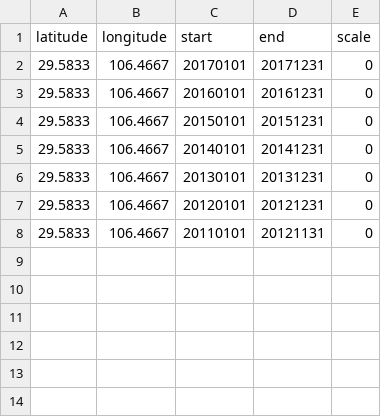
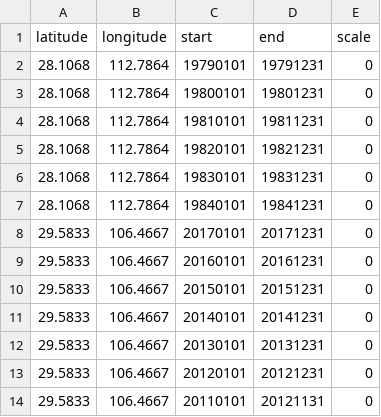
Before and after one commit to sunt05/ERA5-downloader, a CSV file: site_request.csv, drawn as a sheet; the diff names each change by its address in the sheet, - before the commit and + after, or states it on an @@ line.

Commit message:
update request

```diff
--- a/site_request.csv
+++ b/site_request.csv
+row 2: 28.1068 | 112.7864 | 19790101 | 19791231 | 0
+row 3: 28.1068 | 112.7864 | 19800101 | 19801231 | 0
+row 4: 28.1068 | 112.7864 | 19810101 | 19811231 | 0
+row 5: 28.1068 | 112.7864 | 19820101 | 19821231 | 0
+row 6: 28.1068 | 112.7864 | 19830101 | 19831231 | 0
+row 7: 28.1068 | 112.7864 | 19840101 | 19841231 | 0
```
